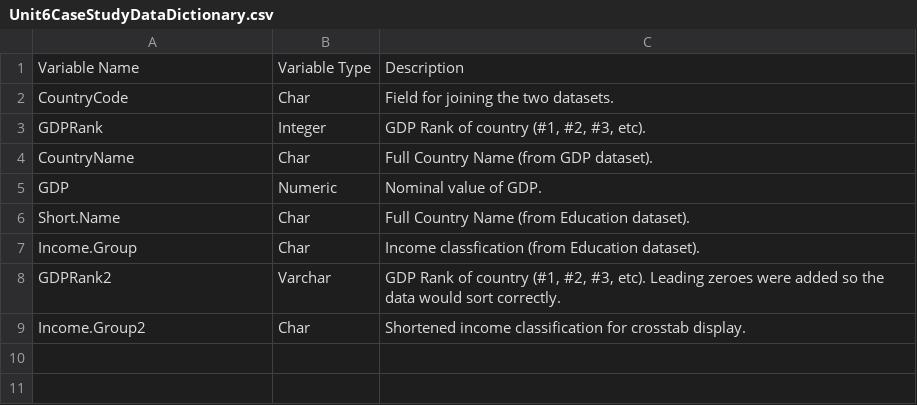
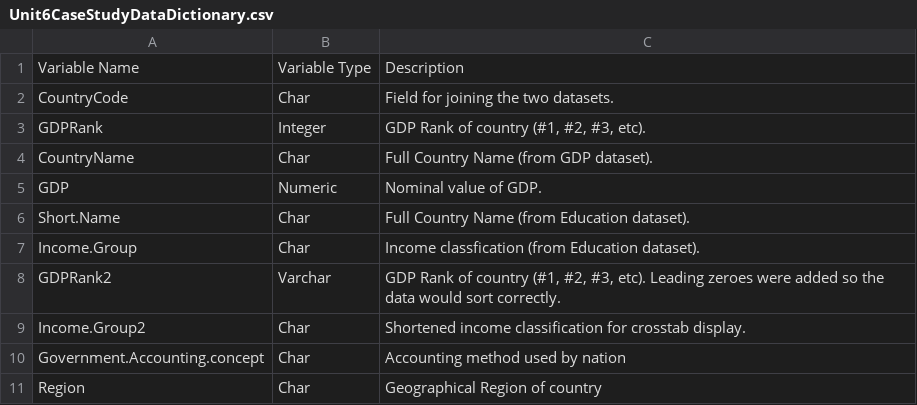
Before and after one commit to armandpost/CaseStudyWeek6, a CSV file: Unit6CaseStudyDataDictionary.csv, drawn as a sheet; the diff names each change by its address in the sheet, - before the commit and + after, or states it on an @@ line.

Commit message:
Add files via upload

```diff
--- a/Unit6CaseStudyDataDictionary.csv
+++ b/Unit6CaseStudyDataDictionary.csv
+row 10: Government.Accounting.concept | Char | Accounting method used by nation
+row 11: Region | Char | Geographical Region of country
```
